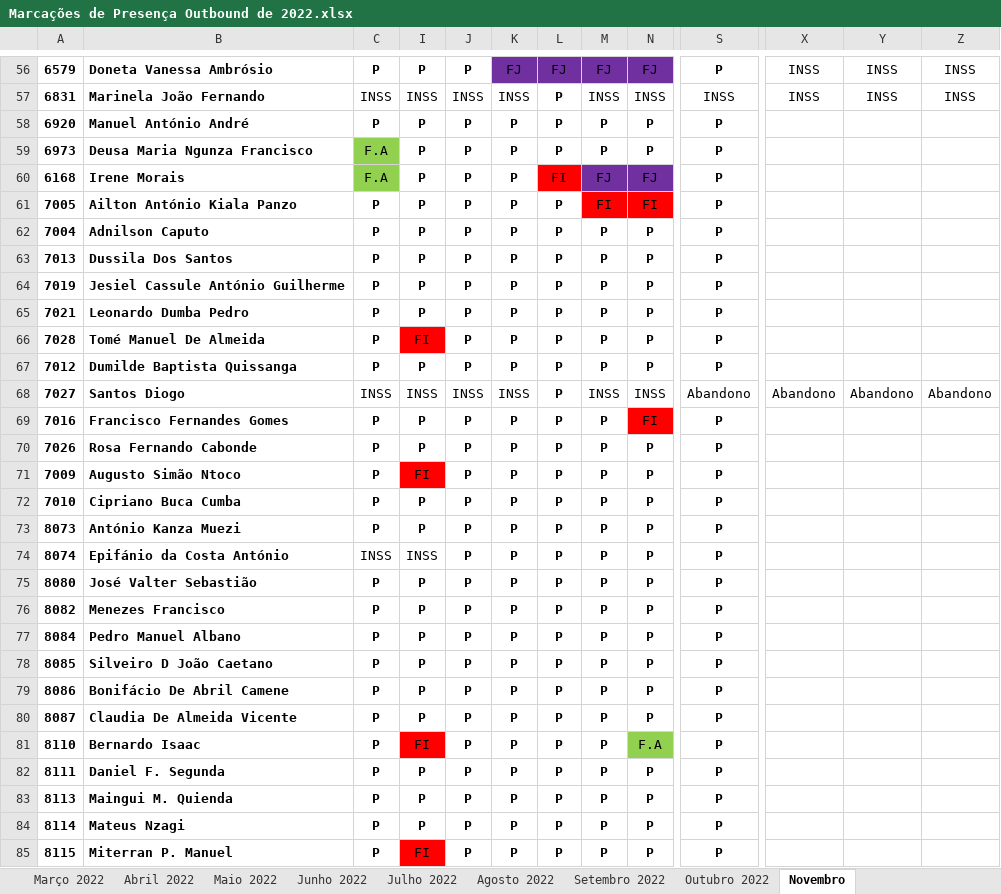
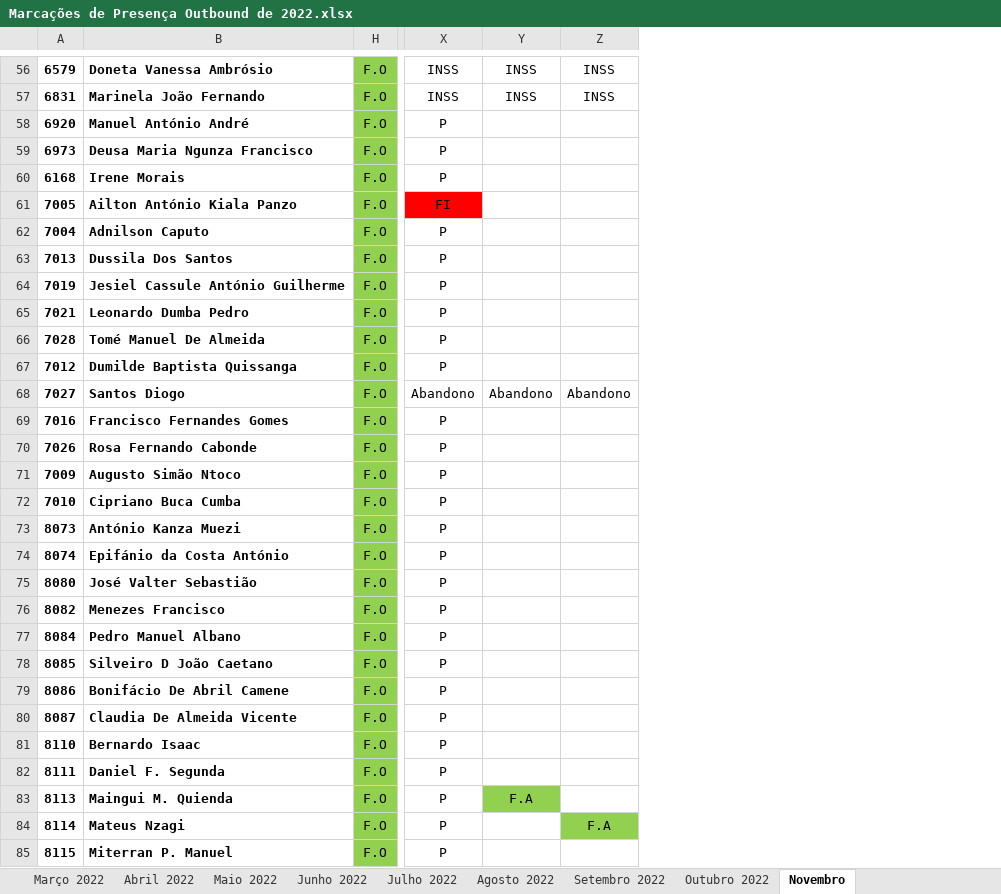
Before and after one commit to allskiin/dstv, an Excel workbook: Marcações de Presença Outbound de 2022.xlsx, sheet Novembro, drawn as a sheet; only a part is shown, gaps mark what is left out; values as stored, in another font and other column widths than the file's, no borders; conditional formats not drawn; removed rows and columns are numbered as before the commit, all else as after; the diff covers the shown part only; the diff names each change by its address in the sheet, - before the commit and + after, or states it on an @@ line.

Commit message:
marcação dia 22 de novembro

```diff
--- a/Marcações de Presença Outbound de 2022.xlsx (sheet Novembro)
+++ b/Marcações de Presença Outbound de 2022.xlsx (sheet Novembro)
@@ column C hidden, rows 56-85: P | INSS | P | F.A | F.A | P | P | P | P | P | P | P | INSS | P | P | P | P | P | INSS | P | P | P | P | P | P | P | P | P | P | P @@
@@ column I hidden, rows 56-85: P | INSS | P | P | P | P | P | P | P | P | FI | P | INSS | P | P | FI | P | P | INSS | P | P | P | P | P | P | FI | P | P | P | FI @@
@@ column J hidden, rows 56-85: P | INSS | P | P | P | P | P | P | P | P | P | P | INSS | P | P | P | P | P | P | P | P | P | P | P | P | P | P | P | P | P @@
@@ column K hidden, rows 56-85: FJ | INSS | P | P | P | P | P | P | P | P | P | P | INSS | P | P | P | P | P | P | P | P | P | P | P | P | P | P | P | P | P @@
@@ column L hidden, rows 56-85: FJ | P | P | P | FI | P | P | P | P | P | P | P | P | P | P | P | P | P | P | P | P | P | P | P | P | P | P | P | P | P @@
@@ column M hidden, rows 56-85: FJ | INSS | P | P | FJ | FI | P | P | P | P | P | P | INSS | P | P | P | P | P | P | P | P | P | P | P | P | P | P | P | P | P @@
@@ column N hidden, rows 56-85: FJ | INSS | P | P | FJ | FI | P | P | P | P | P | P | INSS | FI | P | P | P | P | P | P | P | P | P | P | P | F.A | P | P | P | P @@
@@ column H unhidden, rows 56-85: all F.O @@
@@ column S hidden, rows 56-85: P | INSS | P | P | P | P | P | P | P | P | P | P | Abandono | P | P | P | P | P | P | P | P | P | P | P | P | P | P | P | P | P @@
-X58:X60: (empty)
+X58:X60: P
-X61: (empty)
+X61: FI
-X61 fill: none
+X61 fill: #FF0000
-X62:X67: (empty)
+X62:X67: P
-X69:X85: (empty)
+X69:X85: P
-Y83: (empty)
+Y83: F.A
-Y83 fill: none
+Y83 fill: #92D050
-Z84: (empty)
+Z84: F.A
-Z84 fill: none
+Z84 fill: #92D050
```
Also changed, not shown: 50 edited cells and cell formats elsewhere in this sheet.
